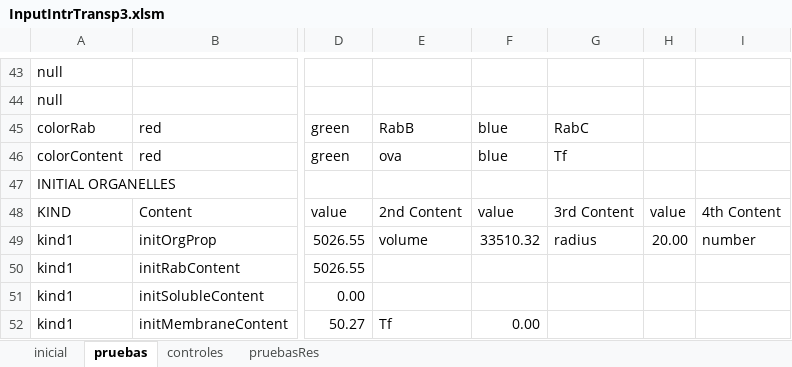
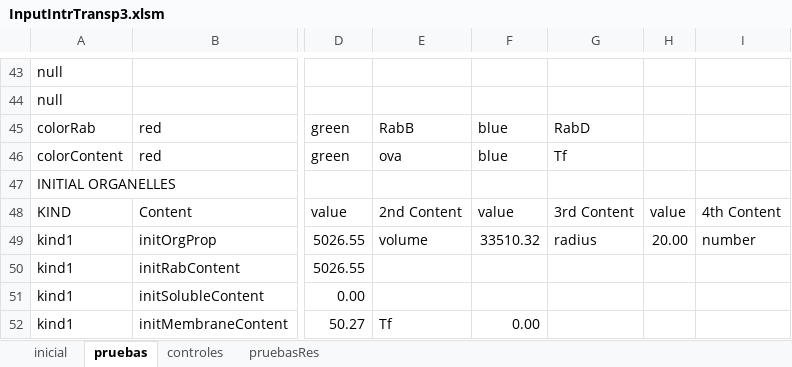
Before and after one commit to ihem-institute/immunity, an Excel workbook: InputIntrTransp3.xlsm, sheet pruebas, drawn as a sheet; only a part is shown, gaps mark what is left out; values as stored, in another font and other column widths than the file's, no borders; the diff names each change by its address in the sheet, - before the commit and + after, or states it on an @@ line.

```diff
--- a/InputIntrTransp3.xlsm (sheet pruebas)
+++ b/InputIntrTransp3.xlsm (sheet pruebas)
-G45: RabC
+G45: RabD
```
Also changed, not shown: sheet inicial, sheet controles, InputIntrTranspReserva.xlsm, 14 other files.
